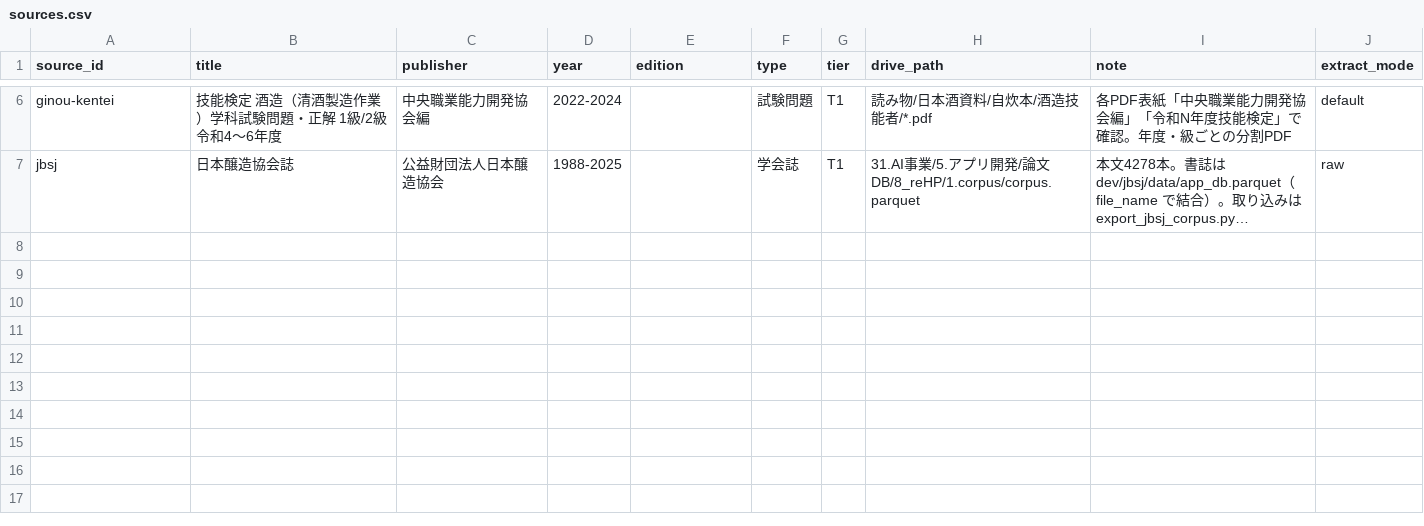
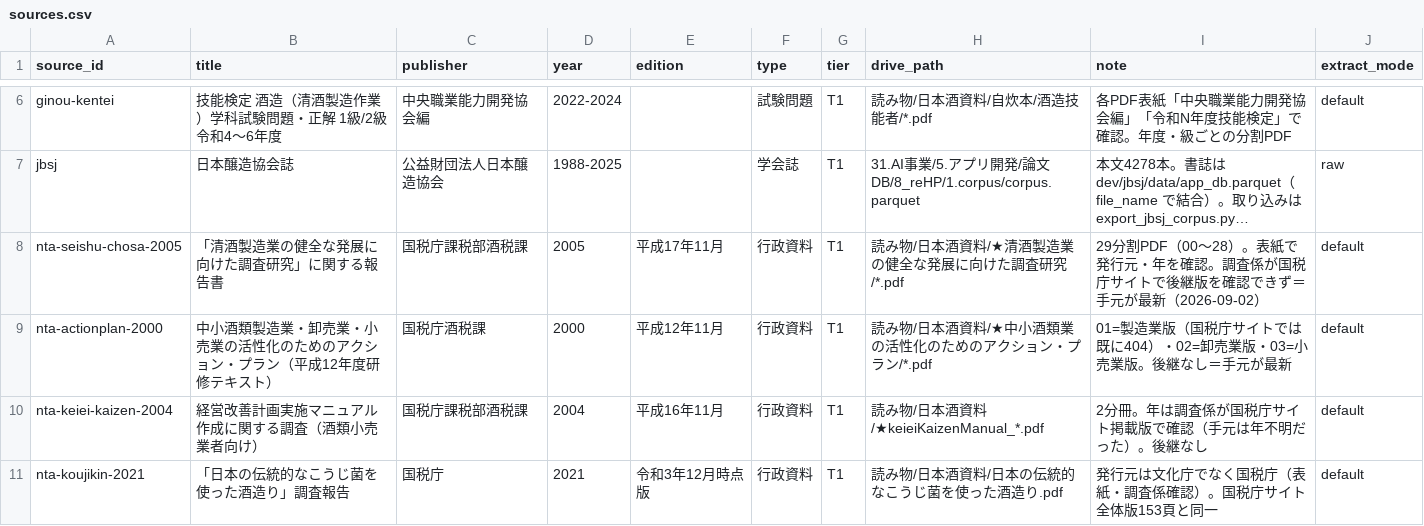
Before and after one commit to y-kanno-sakenote/sake-kb, a CSV file: sources.csv, drawn as a sheet; only a part is shown, gaps mark what is left out; long unchanged cells end in …; the diff names each change by its address in the sheet, - before the commit and + after, or states it on an @@ line.

```diff
--- a/sources.csv
+++ b/sources.csv
+row 8: nta-seishu-chosa-2005 | 「清酒製造業の健全な発展に向けた調査研究」に関する報告書 | 国税庁課税部酒税課 | 2005 | 平成17年11月 | 行政資料 | T1 | 読み物/日本酒資料/★清酒製造業の健全な発展に向けた調査研究/*.pdf | 29分割PDF（00〜28）。表紙で発行元・年を確認。調査係が国税庁サイトで後継版を確認できず＝手元が最新（2026-09-02） | default
+row 9: nta-actionplan-2000 | 中小酒類製造業・卸売業・小売業の活性化のためのアクション・プラン（平成12年度研修テキスト） | 国税庁酒税課 | 2000 | 平成12年11月 | 行政資料 | T1 | 読み物/日本酒資料/★中小酒類業の活性化のためのアクション・プラン/*.pdf | 01=製造業版（国税庁サイトでは既に404）・02=卸売業版・03=小売業版。後継なし＝手元が最新 | default
+row 10: nta-keiei-kaizen-2004 | 経営改善計画実施マニュアル 作成に関する調査（酒類小売業者向け） | 国税庁課税部酒税課 | 2004 | 平成16年11月 | 行政資料 | T1 | 読み物/日本酒資料/★keieiKaizenManual_*.pdf | 2分冊。年は調査係が国税庁サイト掲載版で確認（手元は年不明だった）。後継なし | default
+row 11: nta-koujikin-2021 | 「日本の伝統的なこうじ菌を使った酒造り」調査報告 | 国税庁 | 2021 | 令和3年12月時点版 | 行政資料 | T1 | 読み物/日本酒資料/日本の伝統的なこうじ菌を使った酒造り.pdf | 発行元は文化庁でなく国税庁（表紙・調査係確認）。国税庁サイト全体版153頁と同一 | default
```
Also changed, not shown: 2 other files.
